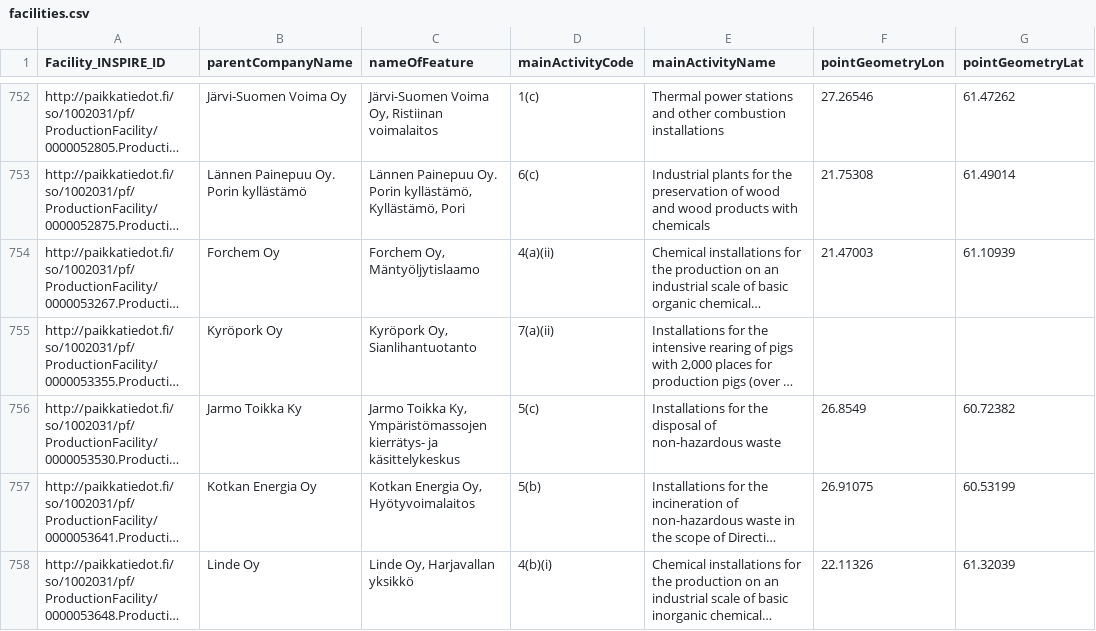
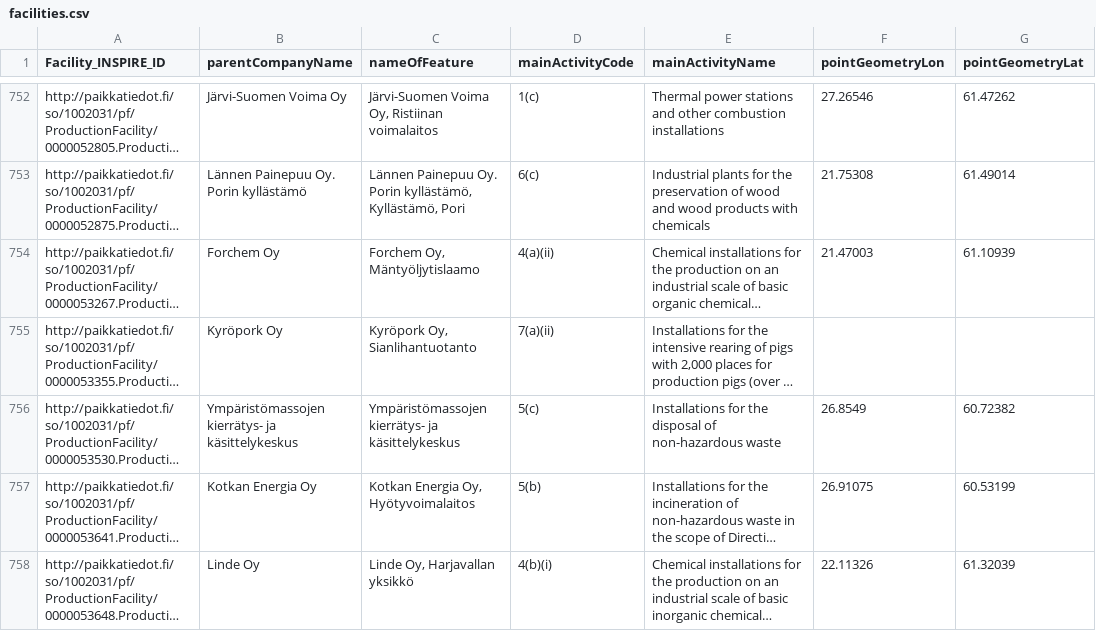
Before and after one commit to sykefi/PRTR, a CSV file: api/api/assets/facilities.csv, drawn as a sheet; only a part is shown, gaps mark what is left out; long unchanged cells end in …; the diff names each change by its address in the sheet, - before the commit and + after, or states it on an @@ line.

Commit message:
Clean personal data

```diff
--- a/api/api/assets/facilities.csv
+++ b/api/api/assets/facilities.csv
-B756 (parentCompanyName): Jarmo Toikka Ky
+B756 (parentCompanyName): Ympäristömassojen kierrätys- ja käsittelykeskus
-C756 (nameOfFeature): Jarmo Toikka Ky, Ympäristömassojen kierrätys-…
+C756 (nameOfFeature): Ympäristömassojen kierrätys-…
```
